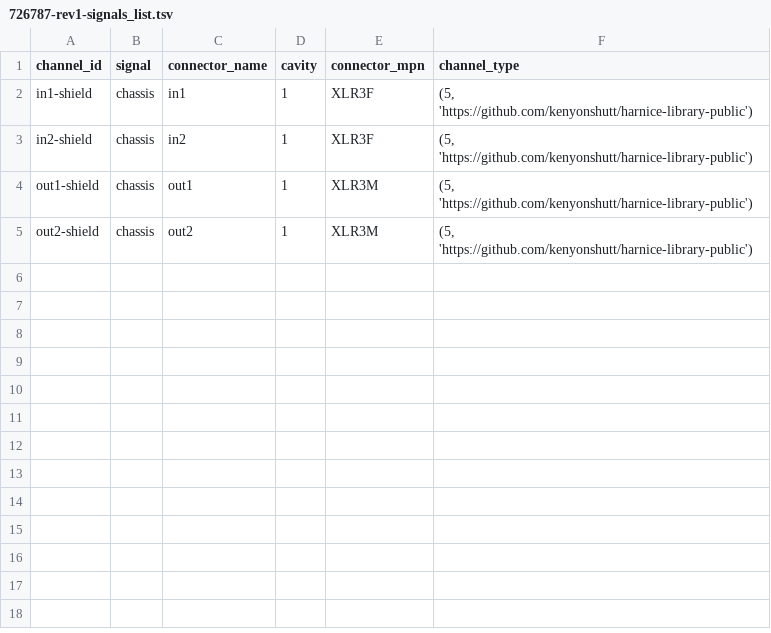
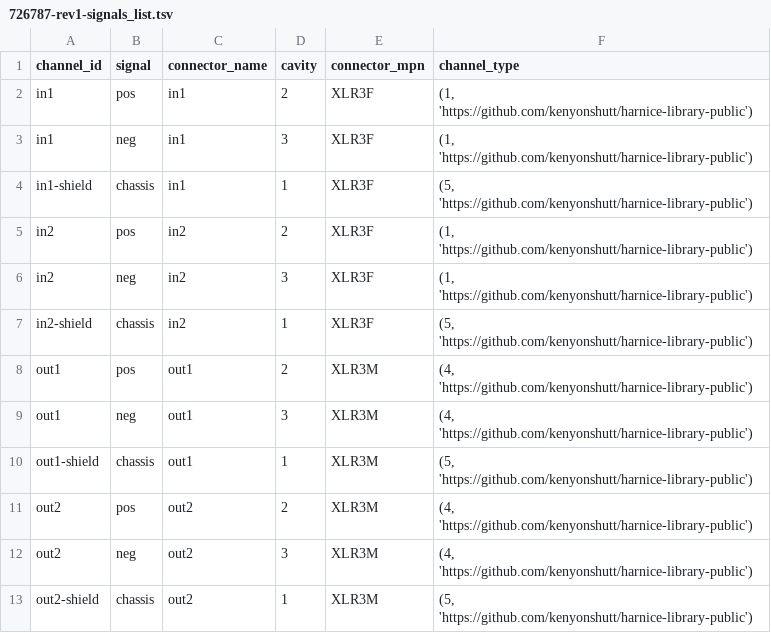
Before and after one commit to harnice/Harnice, a TSV file: devices/pro_audio/applied_research_and_technology/726787/726787-rev1/726787-rev1-signals_list.tsv, drawn as a sheet.

Commit message:
rerun art device

```diff
--- a/devices/pro_audio/applied_research_and_technology/726787/726787-rev1/726787-rev1-signals_list.tsv
+++ b/devices/pro_audio/applied_research_and_technology/726787/726787-rev1/726787-rev1-signals_list.tsv
@@ -1,5 +1,13 @@
 channel_id	signal	connector_name	cavity	connector_mpn	channel_type
+in1	pos	in1	2	XLR3F	(1, 'https://github.com/kenyonshutt/harnice-library-public')
+in1	neg	in1	3	XLR3F	(1, 'https://github.com/kenyonshutt/harnice-library-public')
 in1-shield	chassis	in1	1	XLR3F	(5, 'https://github.com/kenyonshutt/harnice-library-public')
+in2	pos	in2	2	XLR3F	(1, 'https://github.com/kenyonshutt/harnice-library-public')
+in2	neg	in2	3	XLR3F	(1, 'https://github.com/kenyonshutt/harnice-library-public')
 in2-shield	chassis	in2	1	XLR3F	(5, 'https://github.com/kenyonshutt/harnice-library-public')
+out1	pos	out1	2	XLR3M	(4, 'https://github.com/kenyonshutt/harnice-library-public')
+out1	neg	out1	3	XLR3M	(4, 'https://github.com/kenyonshutt/harnice-library-public')
 out1-shield	chassis	out1	1	XLR3M	(5, 'https://github.com/kenyonshutt/harnice-library-public')
+out2	pos	out2	2	XLR3M	(4, 'https://github.com/kenyonshutt/harnice-library-public')
+out2	neg	out2	3	XLR3M	(4, 'https://github.com/kenyonshutt/harnice-library-public')
 out2-shield	chassis	out2	1	XLR3M	(5, 'https://github.com/kenyonshutt/harnice-library-public')
```
